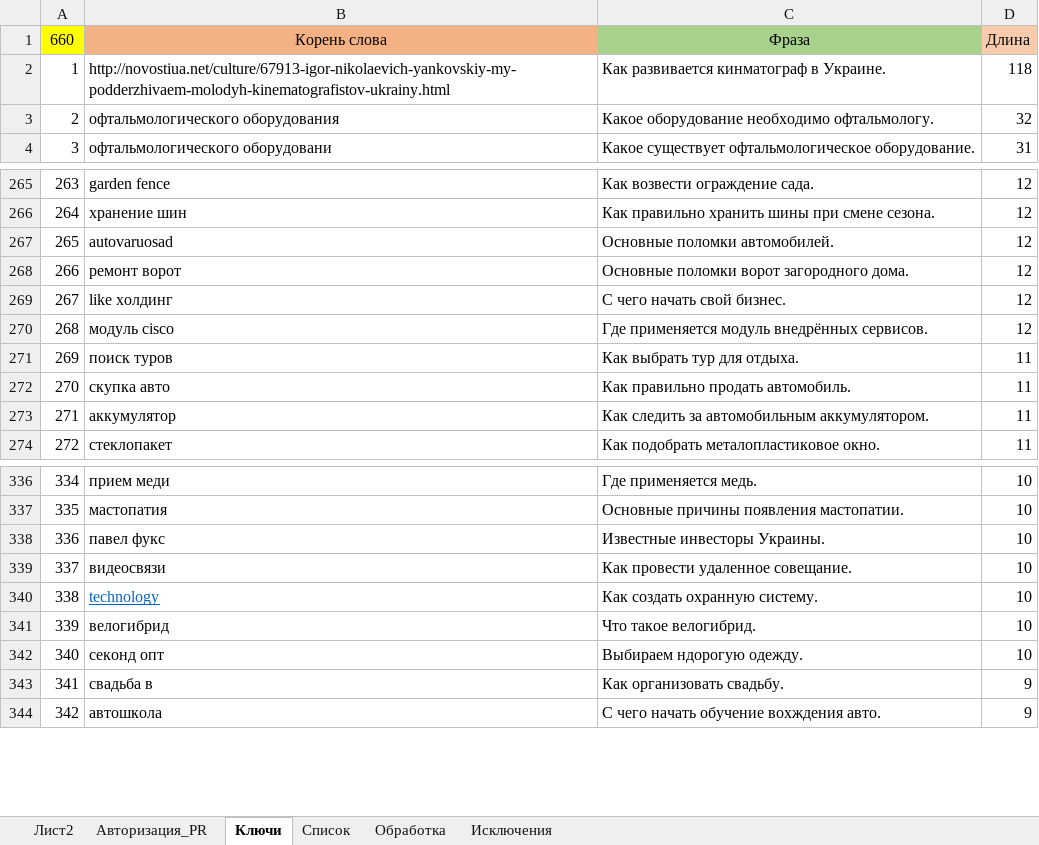
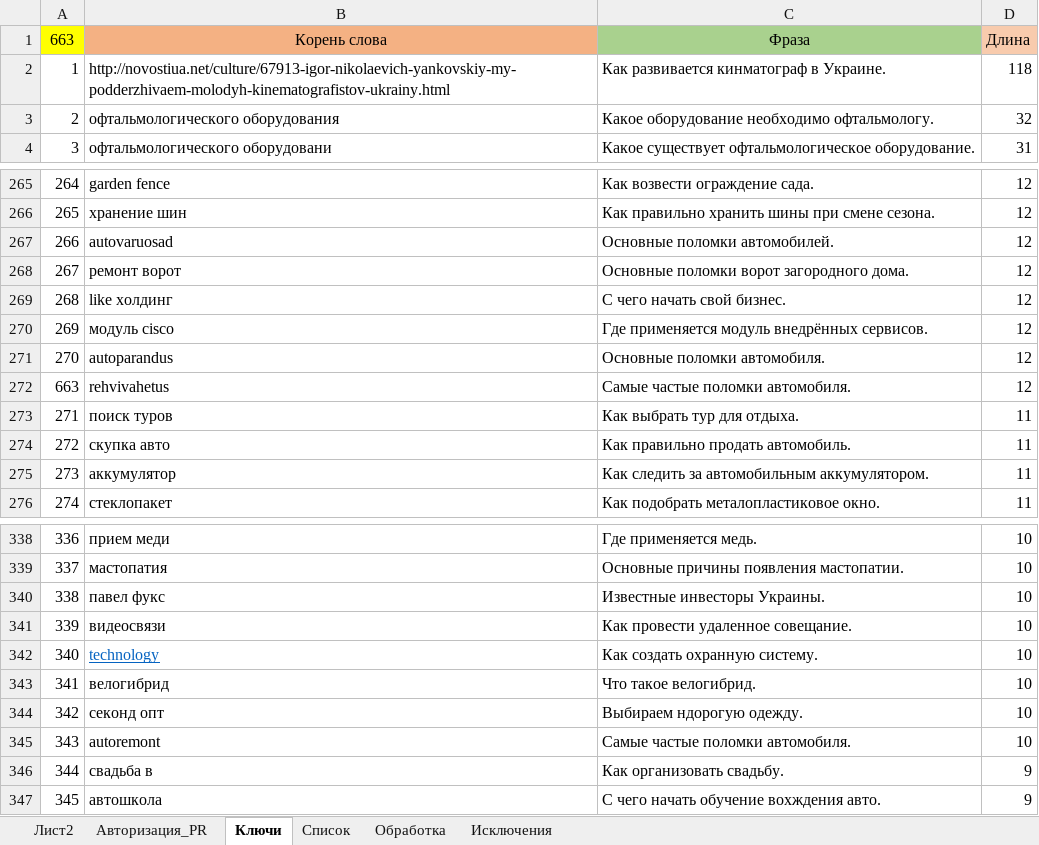
Before and after one commit to Goodron1981/MyMacros-master, an Excel workbook: Test.xlsm, sheet Ключи, drawn as a sheet; only a part is shown, gaps mark what is left out; values as stored, in another font and other column widths than the file's, no borders; the diff names each change by its address in the sheet, - before the commit and + after, or states it on an @@ line.

```diff
--- a/Test.xlsm (sheet Ключи)
+++ b/Test.xlsm (sheet Ключи)
@@ column A renumbered from row 1 down @@
+row 271: 270 | autoparandus | Основные поломки автомобиля. | 12
+row 272: 663 | rehvivahetus | Самые частые поломки автомобиля. | 12
+row 345: 343 | autoremont | Самые частые поломки автомобиля. | 10
```
Also changed, not shown: sheet Список, sheet Авторизация_PR, formulas that keep their value, charts or pictures, Тестовая версия.xlsm, 1 other file.
